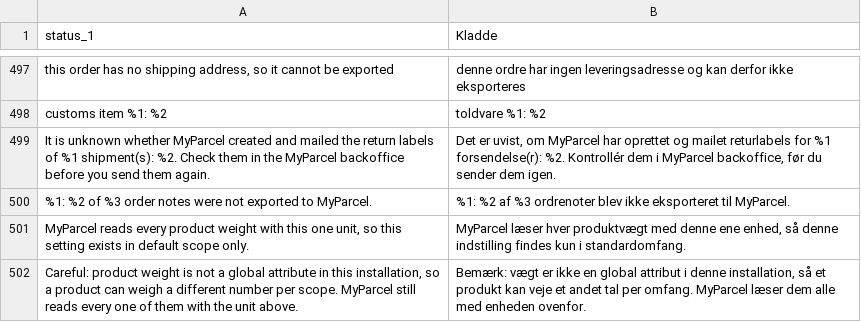
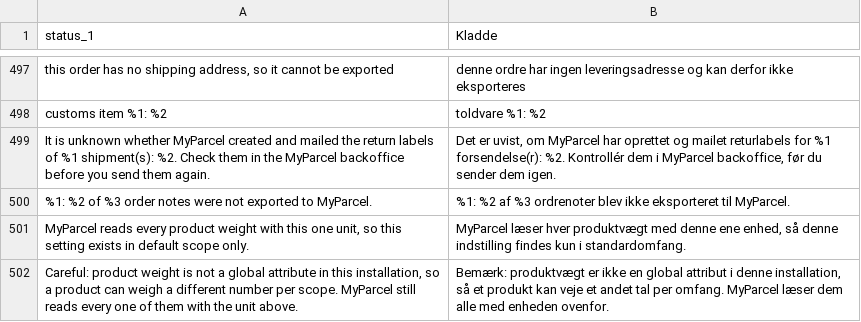
Before and after one commit to myparcelnl/magento, a CSV file: i18n/da_DK.csv, drawn as a sheet; only a part is shown, gaps mark what is left out; the diff names each change by its address in the sheet, - before the commit and + after, or states it on an @@ line.

```diff
--- a/i18n/da_DK.csv
+++ b/i18n/da_DK.csv
-B502 (Kladde): Bemærk: vægt er ikke…
+B502 (Kladde): Bemærk: produktvægt er ikke…
```
Also changed, not shown: i18n/de_DE.csv, i18n/fr_FR.csv, 15 other files.
